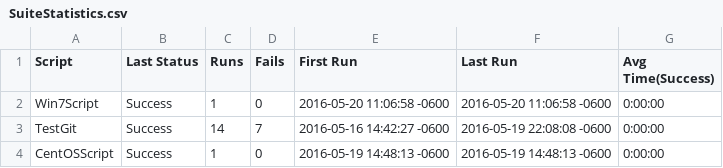
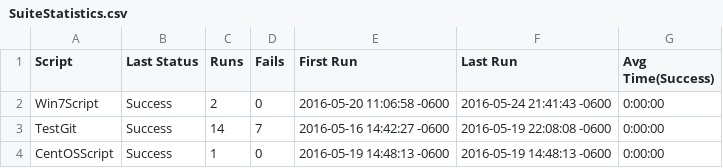
Before and after one commit to jstestplant/ePFRepository1, a CSV file: TestGit.suite/Results/SuiteStatistics.csv, drawn as a sheet.

```diff
--- a/TestGit.suite/Results/SuiteStatistics.csv
+++ b/TestGit.suite/Results/SuiteStatistics.csv
@@ -1,3 +1,3 @@
 Script,Last Status,Runs,Fails,First Run,Last Run,Avg Time(Success)
-Win7Script,Success,1,0,2016-05-20 11:06:58 -0600,2016-05-20 11:06:58 -0600,0:00:00
+Win7Script,Success,2,0,2016-05-20 11:06:58 -0600,2016-05-24 21:41:43 -0600,0:00:00
 TestGit,Success,14,7,2016-05-16 14:42:27 -0600,2016-05-19 22:08:08 -0600,0:00:00
```
Also changed, not shown: TestGit.suite/Results/Win7Script/RunHistory.csv, 10 other files.
